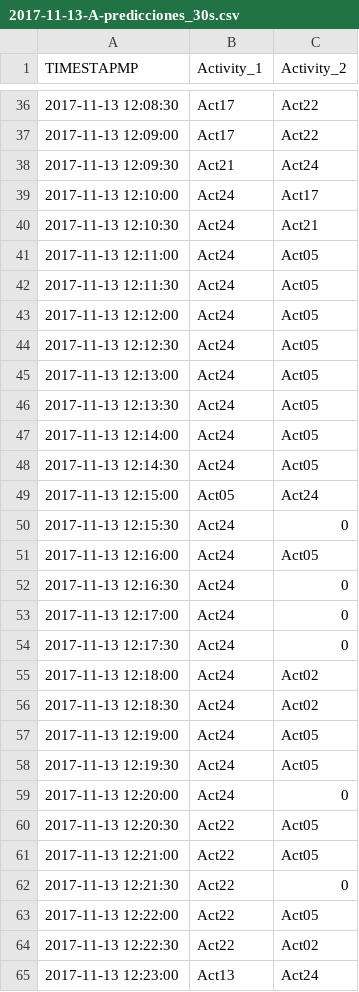
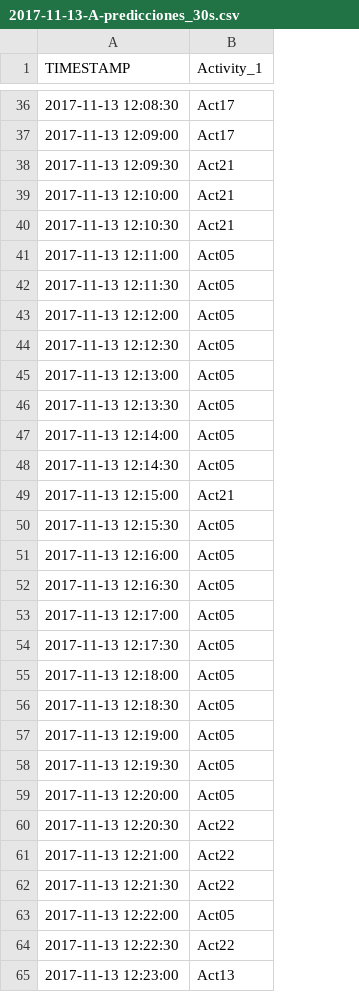
Before and after one commit to Sheila-Fernandez-Martin/TFG, a CSV file: Predicciones/Data_predicciones/2017-11-13/2017-11-13-A-predicciones_30s.csv, drawn as a sheet; only a part is shown, gaps mark what is left out; the diff covers the shown part only; the diff names each change by its address in the sheet, - before the commit and + after, or states it on an @@ line.

```diff
--- a/Predicciones/Data_predicciones/2017-11-13/2017-11-13-A-predicciones_30s.csv
+++ b/Predicciones/Data_predicciones/2017-11-13/2017-11-13-A-predicciones_30s.csv
-column C (Activity_2), rows 36-65: Act22 | Act22 | Act24 | Act17 | Act21 | Act05 | Act05 | Act05 | Act05 | Act05 | Act05 | Act05 | Act05 | Act24 | 0 | Act05 | 0 | 0 | 0 | Act02 | Act02 | Act05 | Act05 | 0 | Act05 | Act05 | 0 | Act05 | Act02 | Act24
-A1: TIMESTAPMP
+A1: TIMESTAMP
-B39:B40 (Activity_1): Act24
+B39:B40 (Activity_1): Act21
-B41:B48 (Activity_1): Act24
+B41:B48 (Activity_1): Act05
-B49 (Activity_1): Act05
+B49 (Activity_1): Act21
-B50:B59 (Activity_1): Act24
+B50:B59 (Activity_1): Act05
-B63 (Activity_1): Act22
+B63 (Activity_1): Act05
```
Also changed, not shown: 10 edited cells elsewhere in this file, Predicciones/Data_predicciones/2017-11-09/2017-11-09-C-predicciones_30s.csv, Predicciones/Data_predicciones/2017-11-13/2017-11-13-B-predicciones_30s.csv, 30 other files.
